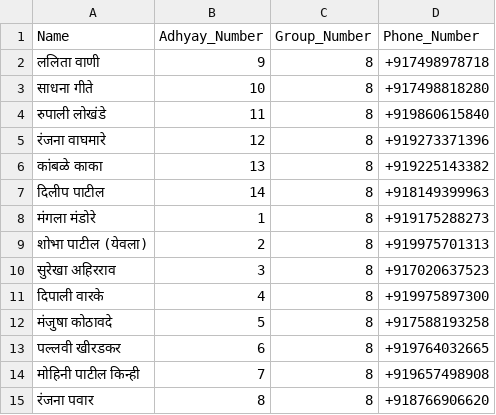
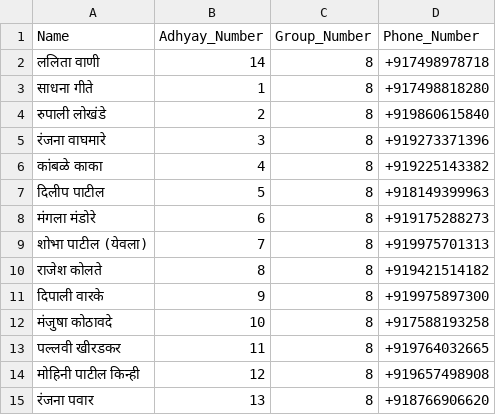
Before and after one commit to vaishalishinde1093/SwamiProj, a CSV file: whatsapp-bridge/Malhari/Malhari-8.csv, drawn as a sheet.

```diff
--- a/whatsapp-bridge/Malhari/Malhari-8.csv
+++ b/whatsapp-bridge/Malhari/Malhari-8.csv
@@ -1,15 +1,15 @@
 Name,Adhyay_Number,Group_Number,Phone_Number
-ललिता वाणी,9,8,+917498978718
-साधना गीते,10,8,+917498818280
-रुपाली लोखंडे,11,8,+919860615840
-रंजना वाघमारे,12,8,+919273371396
-कांबळे काका,13,8,+919225143382
-दिलीप पाटील,14,8,+918149399963
-मंगला मंडोरे,1,8,+919175288273
-शोभा पाटील (येवला),2,8,+919975701313
-सुरेखा अहिरराव,3,8,+917020637523
-दिपाली वारके,4,8,+919975897300
-मंजुषा कोठावदे,5,8,+917588193258
-पल्लवी खीरडकर,6,8,+919764032665
-मोहिनी पाटील किन्ही,7,8,+919657498908
-रंजना पवार,8,8,+918766906620
+ललिता वाणी,14,8,+917498978718
+साधना गीते,1,8,+917498818280
+रुपाली लोखंडे,2,8,+919860615840
+रंजना वाघमारे,3,8,+919273371396
+कांबळे काका,4,8,+919225143382
+दिलीप पाटील,5,8,+918149399963
+मंगला मंडोरे,6,8,+919175288273
+शोभा पाटील (येवला),7,8,+919975701313
+राजेश कोलते,8,8,+919421514182
+दिपाली वारके,9,8,+919975897300
+मंजुषा कोठावदे,10,8,+917588193258
+पल्लवी खीरडकर,11,8,+919764032665
+मोहिनी पाटील किन्ही,12,8,+919657498908
+रंजना पवार,13,8,+918766906620
```
Also changed, not shown: whatsapp-bridge/Darbar/durga_paath_group_16.csv, whatsapp-bridge/Darbar/durga_paath_group_6.csv, 53 other files.
